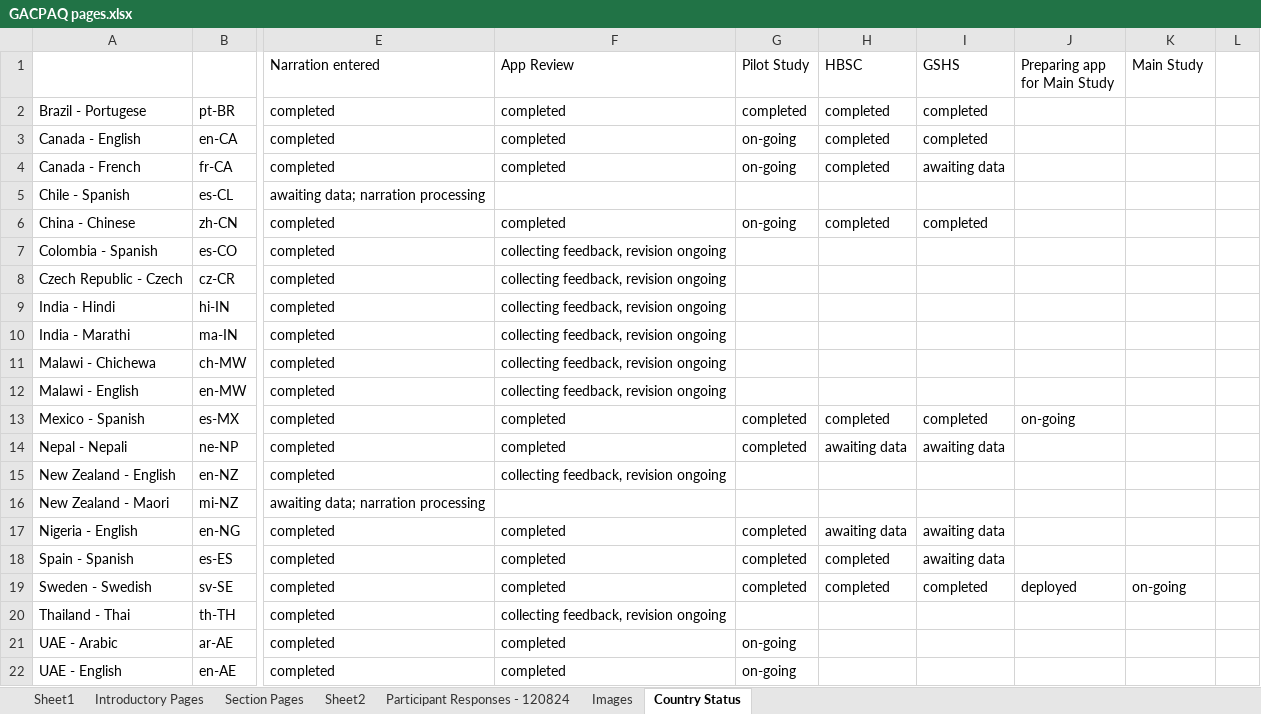
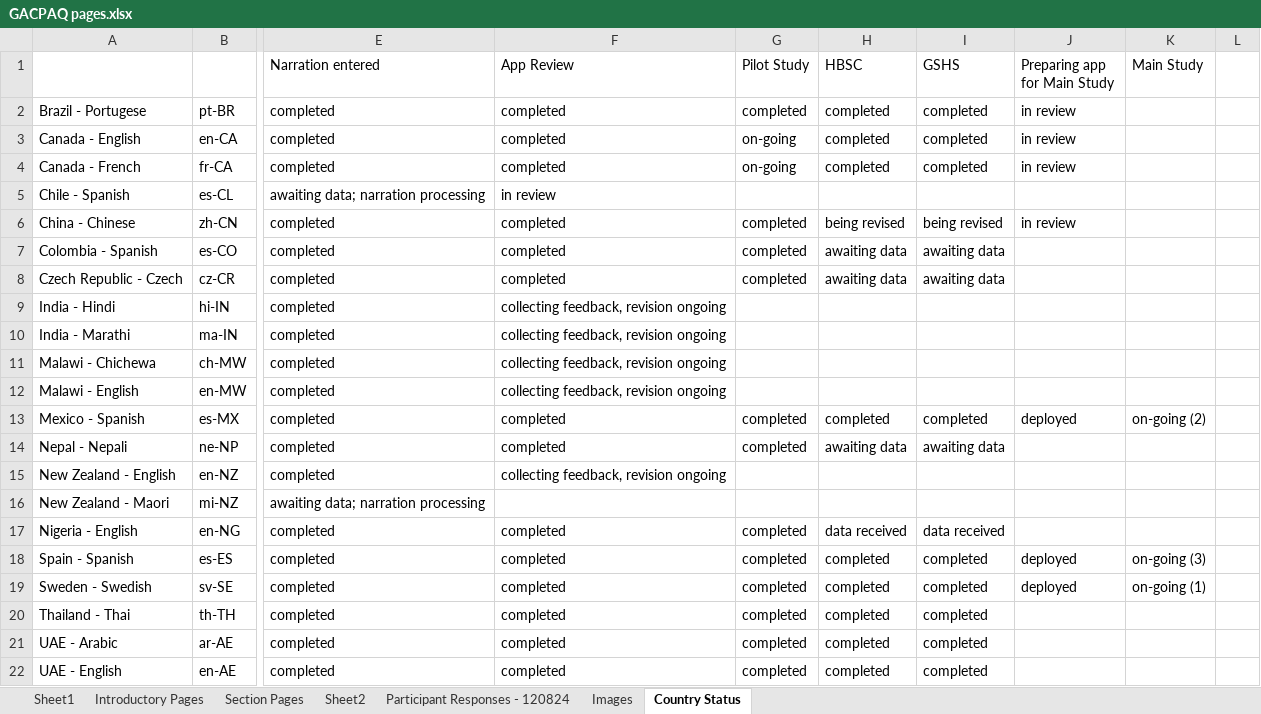
Before and after one commit to DonCastillo/gac-paq-app, an Excel workbook: GACPAQ pages.xlsx, sheet Country Status, drawn as a sheet; only a part is shown, gaps mark what is left out; values as stored, in another font and other column widths than the file's, no cell formats; the diff names each change by its address in the sheet, - before the commit and + after, or states it on an @@ line.

```diff
--- a/GACPAQ pages.xlsx (sheet Country Status)
+++ b/GACPAQ pages.xlsx (sheet Country Status)
-J2:J4 (Preparing app for Main Study): (empty)
+J2:J4 (Preparing app for Main Study): in review
-I4 (GSHS): awaiting data
+I4 (GSHS): completed
-F5 (App Review): (empty)
+F5 (App Review): in review
-G6 (Pilot Study): on-going
+G6 (Pilot Study): completed
-H6 (HBSC): completed
+H6 (HBSC): being revised
-I6 (GSHS): completed
+I6 (GSHS): being revised
-J6 (Preparing app for Main Study): (empty)
+J6 (Preparing app for Main Study): in review
-F7:F8 (App Review): collecting feedback, revision ongoing
+F7:F8 (App Review): completed
-G7:G8 (Pilot Study): (empty)
+G7:G8 (Pilot Study): completed
-H7:H8 (HBSC): (empty)
+H7:H8 (HBSC): awaiting data
-I7:I8 (GSHS): (empty)
+I7:I8 (GSHS): awaiting data
-J13 (Preparing app for Main Study): on-going
+J13 (Preparing app for Main Study): deployed
-K13 (Main Study): (empty)
+K13 (Main Study): on-going (2)
-H17 (HBSC): awaiting data
+H17 (HBSC): data received
-I17 (GSHS): awaiting data
+I17 (GSHS): data received
-I18 (GSHS): awaiting data
+I18 (GSHS): completed
-J18 (Preparing app for Main Study): (empty)
+J18 (Preparing app for Main Study): deployed
-K18 (Main Study): (empty)
+K18 (Main Study): on-going (3)
-K19 (Main Study): on-going
+K19 (Main Study): on-going (1)
-F20 (App Review): collecting feedback, revision ongoing
+F20 (App Review): completed
-G20 (Pilot Study): (empty)
+G20 (Pilot Study): completed
-H20:H22 (HBSC): (empty)
+H20:H22 (HBSC): completed
-I20:I22 (GSHS): (empty)
+I20:I22 (GSHS): completed
-G21:G22 (Pilot Study): on-going
+G21:G22 (Pilot Study): completed
```
Also changed, not shown: cell formats, 2 other files.
